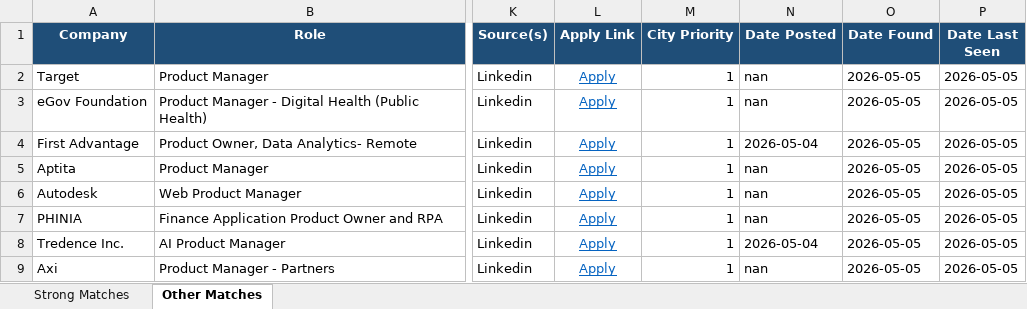
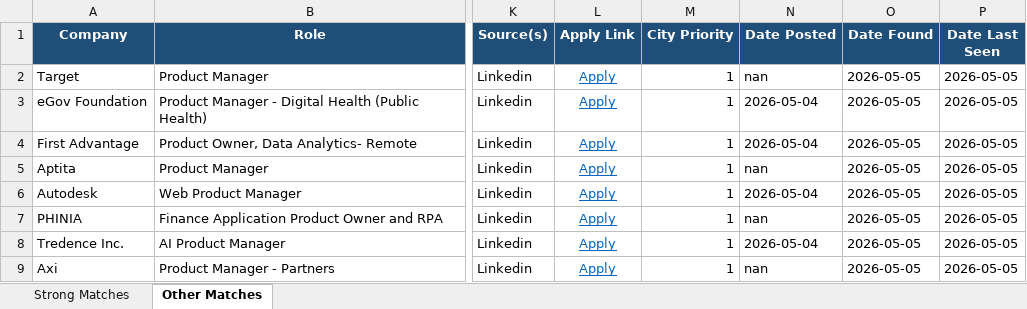
Before and after one commit to anirbanp19/Job-Tracker, an Excel workbook: output/jobs_master.xlsx, sheet Other Matches, drawn as a sheet; only a part is shown, gaps mark what is left out; values as stored, in another font and other column widths than the file's, no borders; the diff covers the shown part only; the diff names each change by its address in the sheet, - before the commit and + after, or states it on an @@ line.

```diff
--- a/output/jobs_master.xlsx (sheet Other Matches)
+++ b/output/jobs_master.xlsx (sheet Other Matches)
-N3 (Date Posted): nan
+N3 (Date Posted): 2026-05-04
-N6 (Date Posted): nan
+N6 (Date Posted): 2026-05-04
```
Also changed, not shown: 6 added rows, 2 removed rows and 1 edited cell elsewhere in this sheet, sheet Strong Matches, 1 other file.
